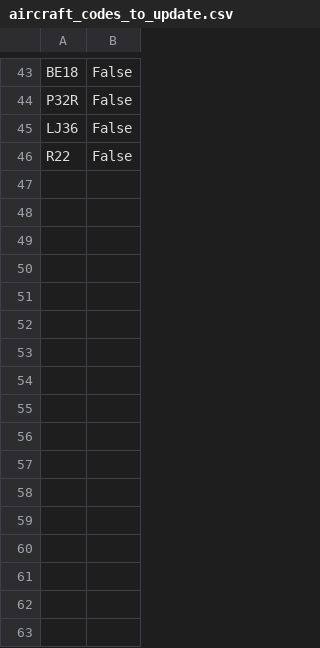
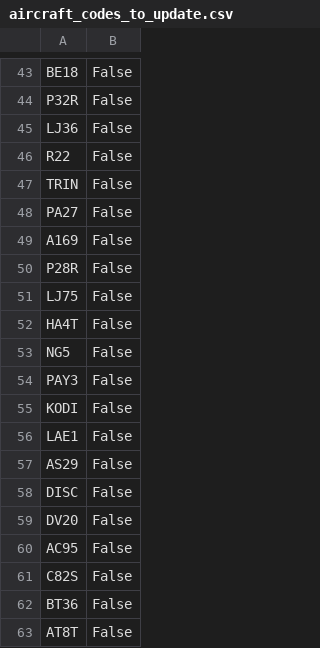
Before and after one commit to MrKyleF/BCA, a CSV file: Database/FlightBots_Data/aircraft_codes_to_update.csv, drawn as a sheet; only a part is shown, gaps mark what is left out.

```diff
--- a/Database/FlightBots_Data/aircraft_codes_to_update.csv
+++ b/Database/FlightBots_Data/aircraft_codes_to_update.csv
@@ -46 +46,18 @@ LJ36,False
 R22,False
+TRIN,False
+PA27,False
+A169,False
+P28R,False
+LJ75,False
+HA4T,False
+NG5,False
+PAY3,False
+KODI,False
+LAE1,False
+AS29,False
+DISC,False
+DV20,False
+AC95,False
+C82S,False
+BT36,False
+AT8T,False
```
Also changed, not shown: 6 other files.
